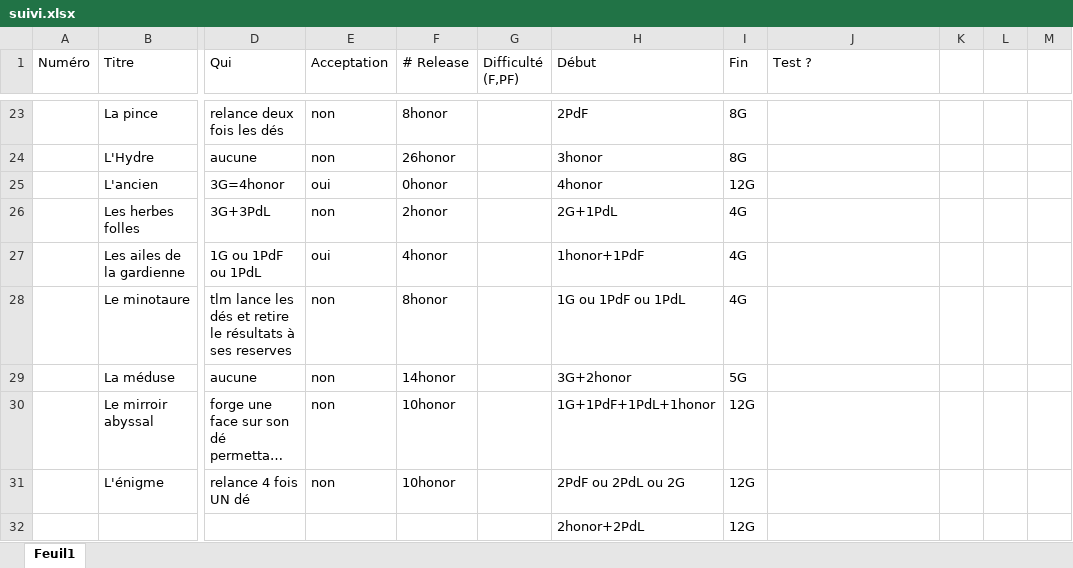
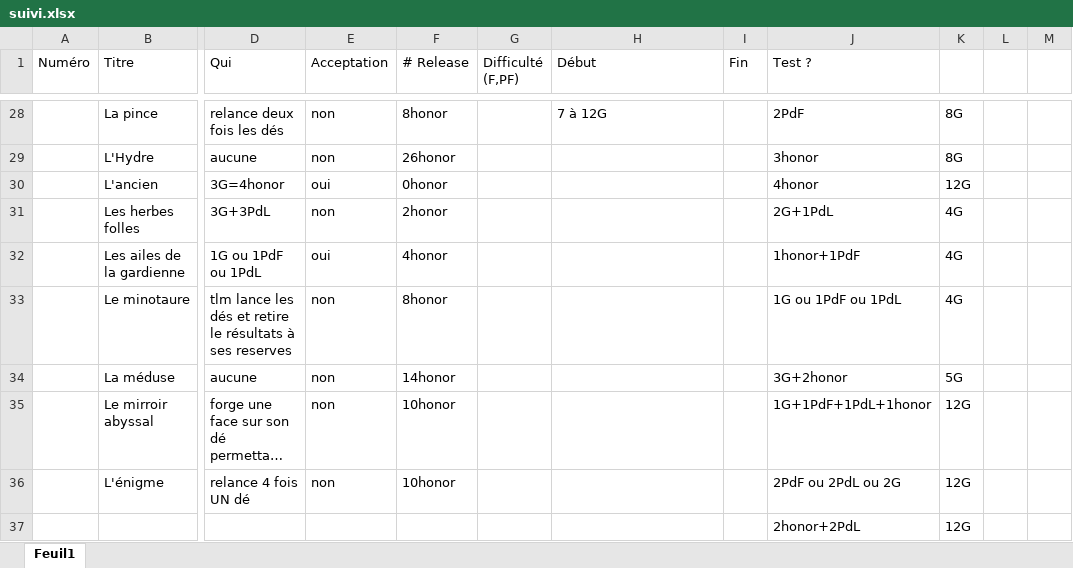
Before and after one commit to GraulierBrice/diceforge-mirror, an Excel workbook: suivi.xlsx, sheet Feuil1, drawn as a sheet; only a part is shown, gaps mark what is left out; long unchanged cells end in …; values as stored, in another font and other column widths than the file's, no borders; removed rows and columns are numbered as before the commit, all else as after; rows hold the shown columns only; the diff covers the shown part only; the diff names each change by its address in the sheet, - before the commit and + after, or states it on an @@ line.

```diff
--- a/suivi.xlsx (sheet Feuil1)
+++ b/suivi.xlsx (sheet Feuil1)
-H28 (Début): 2PdF
+H28 (Début): 7 à 12G
-I28:I29 (Fin): 8G
+I28:I29 (Fin): (empty)
-J28 (Test ?): (empty)
+J28 (Test ?): 2PdF
-K28:K29: (empty)
+K28:K29: 8G
-H29 (Début): 3honor
+H29 (Début): (empty)
-J29 (Test ?): (empty)
+J29 (Test ?): 3honor
-H30 (Début): 4honor
+H30 (Début): (empty)
-I30 (Fin): 12G
+I30 (Fin): (empty)
-J30 (Test ?): (empty)
+J30 (Test ?): 4honor
-K30: (empty)
+K30: 12G
-H31 (Début): 2G+1PdL
+H31 (Début): (empty)
-I31:I33 (Fin): 4G
+I31:I33 (Fin): (empty)
-J31 (Test ?): (empty)
+J31 (Test ?): 2G+1PdL
-K31:K33: (empty)
+K31:K33: 4G
-H32 (Début): 1honor+1PdF
+H32 (Début): (empty)
-J32 (Test ?): (empty)
+J32 (Test ?): 1honor+1PdF
-H33 (Début): 1G ou 1PdF ou 1PdL
+H33 (Début): (empty)
-J33 (Test ?): (empty)
+J33 (Test ?): 1G ou 1PdF ou 1PdL
-H34 (Début): 3G+2honor
+H34 (Début): (empty)
-I34 (Fin): 5G
+I34 (Fin): (empty)
-J34 (Test ?): (empty)
+J34 (Test ?): 3G+2honor
-K34: (empty)
+K34: 5G
-H35 (Début): 1G+1PdF+1PdL+1honor
+H35 (Début): (empty)
-I35:I36 (Fin): 12G
+I35:I36 (Fin): (empty)
-J35 (Test ?): (empty)
+J35 (Test ?): 1G+1PdF+1PdL+1honor
-K35:K36: (empty)
+K35:K36: 12G
-H36 (Début): 2PdF ou 2PdL ou 2G
+H36 (Début): (empty)
-J36 (Test ?): (empty)
+J36 (Test ?): 2PdF ou 2PdL ou 2G
-row 32:  |  |  |  |  |  | 2honor+2PdL | 12G
+row 37:  |  |  |  |  |  |  |  | 2honor+2PdL | 12G
```
Also changed, not shown: 9 added rows, 4 removed rows, 38 edited cells, cell formats and row numbers in column A elsewhere in this sheet.
